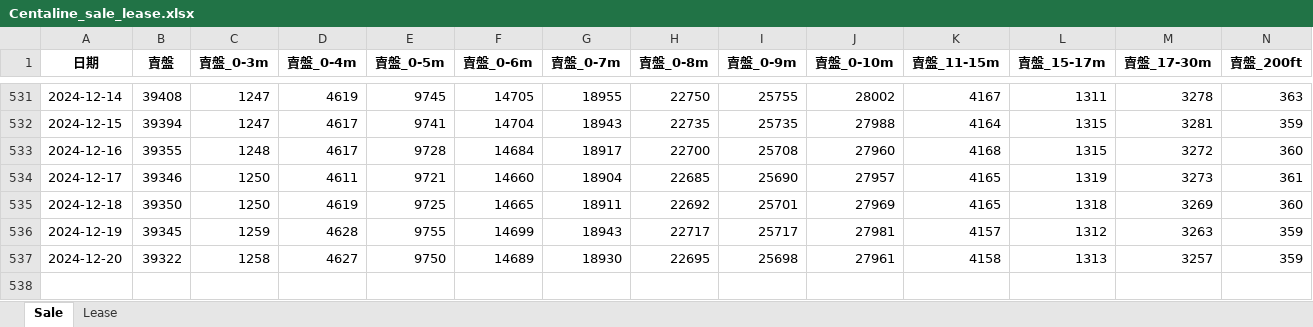
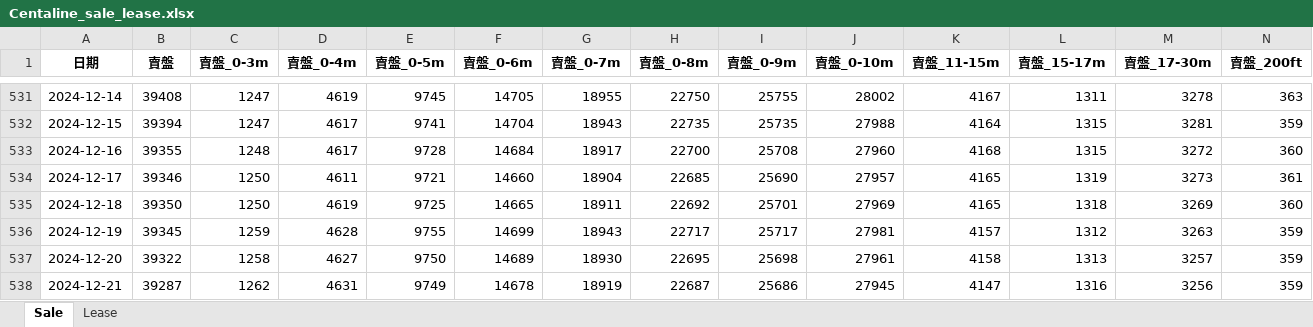
Before and after one commit to HKMAEC1/Runcode, an Excel workbook: Centaline_sale_lease.xlsx, sheet Sale, drawn as a sheet; only a part is shown, gaps mark what is left out; values as stored, in another font and other column widths than the file's, no borders; rows hold the shown columns only; the diff names each change by its address in the sheet, - before the commit and + after, or states it on an @@ line.

```diff
--- a/Centaline_sale_lease.xlsx (sheet Sale)
+++ b/Centaline_sale_lease.xlsx (sheet Sale)
+row 538: 2024-12-21 | 39287 | 1262 | 4631 | 9749 | 14678 | 18919 | 22687 | 25686 | 27945 | 4147 | 1316 | 3256 | 359
```
Also changed, not shown: sheet Lease.
